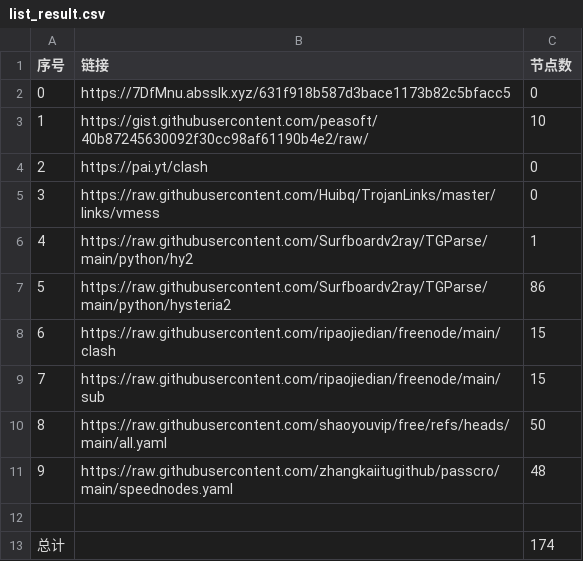
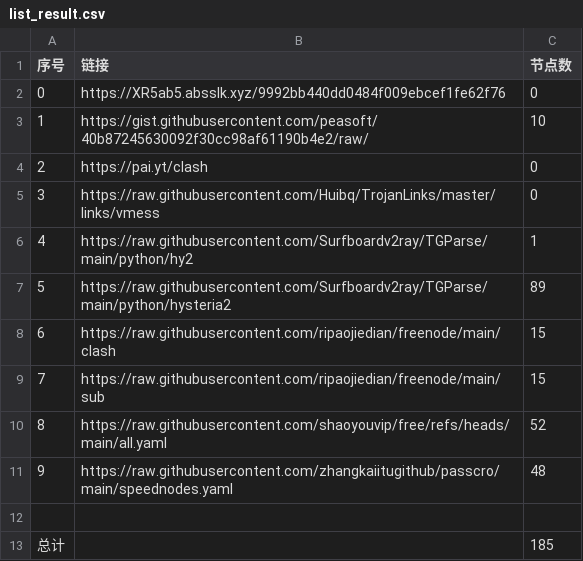
Before and after one commit to lukea99/nwalls, a CSV file: list_result.csv, drawn as a sheet.

```diff
--- a/list_result.csv
+++ b/list_result.csv
@@ -1,3 +1,3 @@
 序号,链接,节点数
-0,https://7DfMnu.absslk.xyz/631f918b587d3bace1173b82c5bfacc5,0
+0,https://XR5ab5.absslk.xyz/9992bb440dd0484f009ebcef1fe62f76,0
 1,https://gist.githubusercontent.com/peasoft/40b87245630092f30cc98af61190b4e2/raw/,10
@@ -6,8 +6,8 @@
 4,https://raw.githubusercontent.com/Surfboardv2ray/TGParse/main/python/hy2,1
-5,https://raw.githubusercontent.com/Surfboardv2ray/TGParse/main/python/hysteria2,86
+5,https://raw.githubusercontent.com/Surfboardv2ray/TGParse/main/python/hysteria2,89
 6,https://raw.githubusercontent.com/ripaojiedian/freenode/main/clash,15
 7,https://raw.githubusercontent.com/ripaojiedian/freenode/main/sub,15
-8,https://raw.githubusercontent.com/shaoyouvip/free/refs/heads/main/all.yaml,50
+8,https://raw.githubusercontent.com/shaoyouvip/free/refs/heads/main/all.yaml,52
 9,https://raw.githubusercontent.com/zhangkaiitugithub/passcro/main/speednodes.yaml,48
 
-总计,,174
+总计,,185
```
Also changed, not shown: 24 other files.
